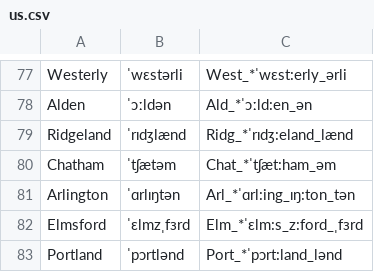
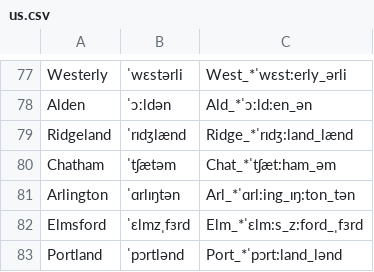
Before and after one commit to TadaTeruki/name-engine, a CSV file: examples/assets/us.csv, drawn as a sheet; only a part is shown, gaps mark what is left out.

Commit message:
adjust data

```diff
--- a/examples/assets/us.csv
+++ b/examples/assets/us.csv
@@ -78,3 +78,3 @@ Westerly,ˈwɛstərli,West_*ˈwɛst:erly_ərli
 Alden,ˈɔːldən,Ald_*ˈɔːld:en_ən
-Ridgeland,ˈrɪdʒlænd,Ridg_*ˈrɪdʒ:eland_lænd
+Ridgeland,ˈrɪdʒlænd,Ridge_*ˈrɪdʒ:land_lænd
 Chatham,ˈtʃætəm,Chat_*ˈtʃæt:ham_əm
```
